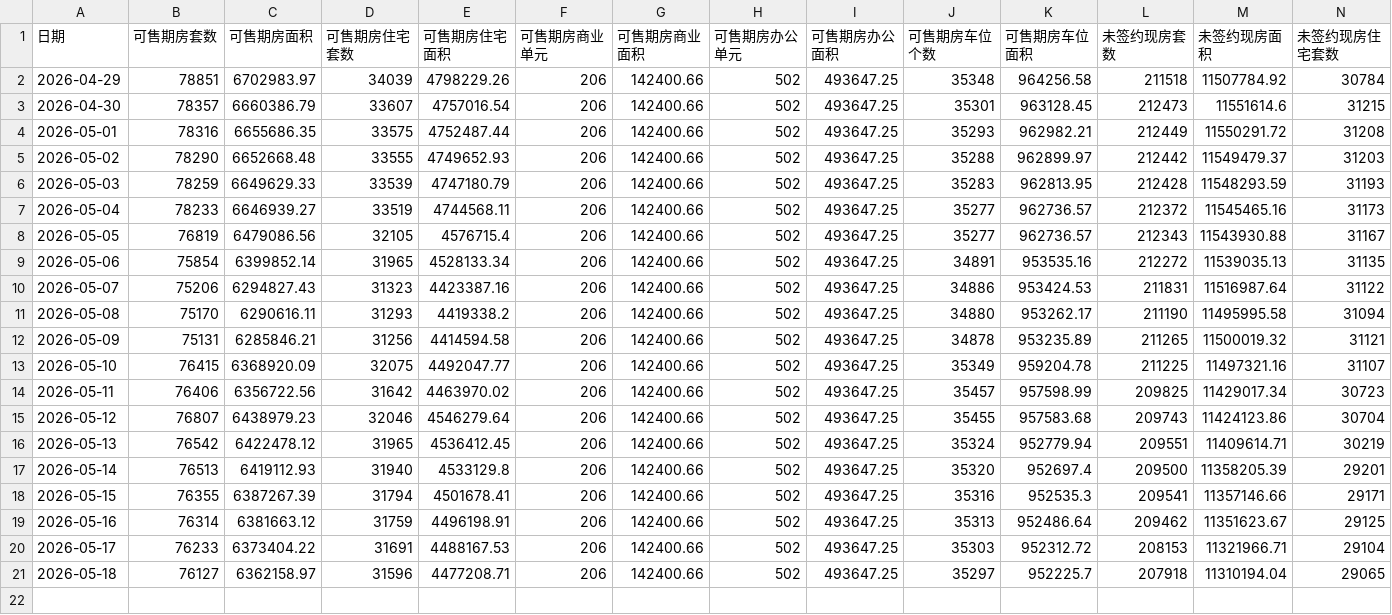
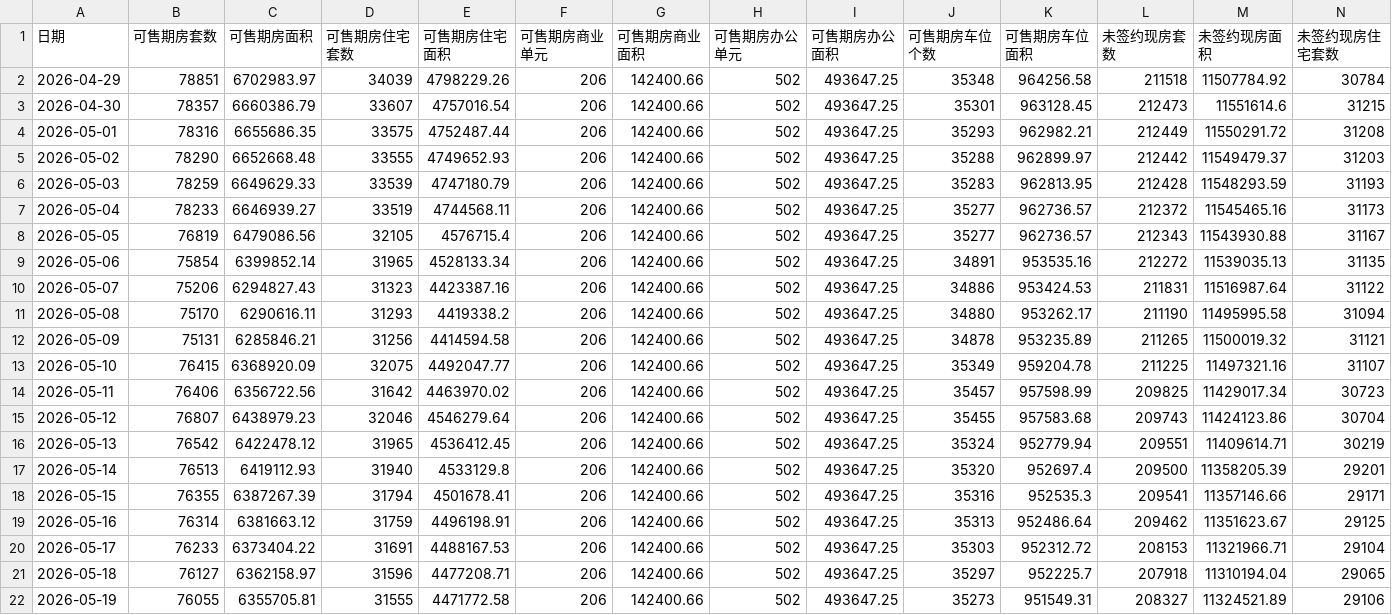
Before and after one commit to liuyanhui/house-stat, a CSV file: data/new_daily.csv, drawn as a sheet; only a part is shown; rows hold the shown columns only; the diff names each change by its address in the sheet, - before the commit and + after, or states it on an @@ line.

Commit message:
append data from http://bjjs.zjw.beijing.gov.cn/eportal/ui?pageId=307749

```diff
--- a/data/new_daily.csv
+++ b/data/new_daily.csv
+row 22: 2026-05-19 | 76055 | 6355705.81 | 31555 | 4471772.58 | 206 | 142400.66 | 502 | 493647.25 | 35273 | 951549.31 | 208327 | 11324521.89 | 29106
```
Also changed, not shown: data/resale_daily.csv.
